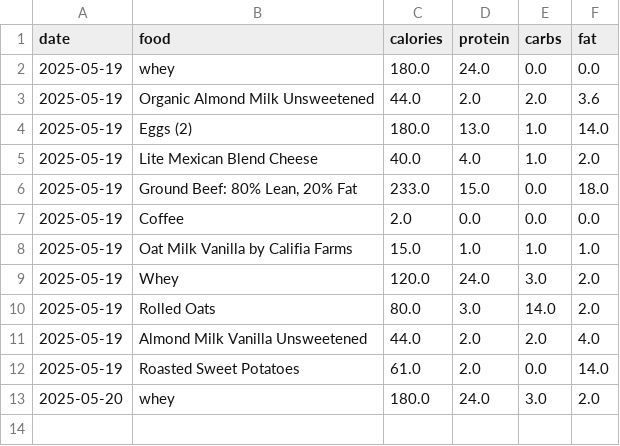
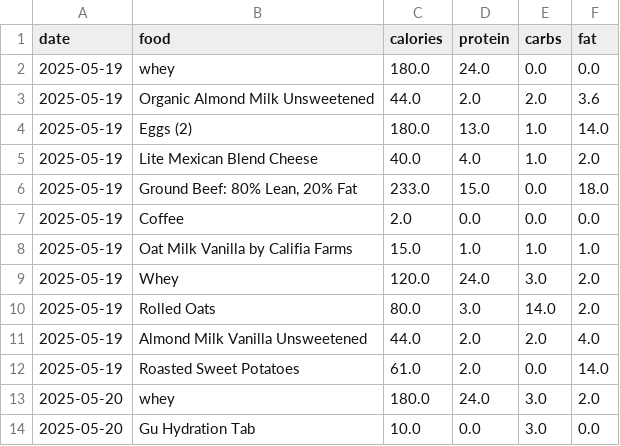
Before and after one commit to carlcroft/macro-tracker, a CSV file: data/logs/Carl_macro_log.csv, drawn as a sheet; the diff names each change by its address in the sheet, - before the commit and + after, or states it on an @@ line.

```diff
--- a/data/logs/Carl_macro_log.csv
+++ b/data/logs/Carl_macro_log.csv
+row 14: 2025-05-20 | Gu Hydration Tab | 10.0 | 0.0 | 3.0 | 0.0
```
Also changed, not shown: 1 other file.
